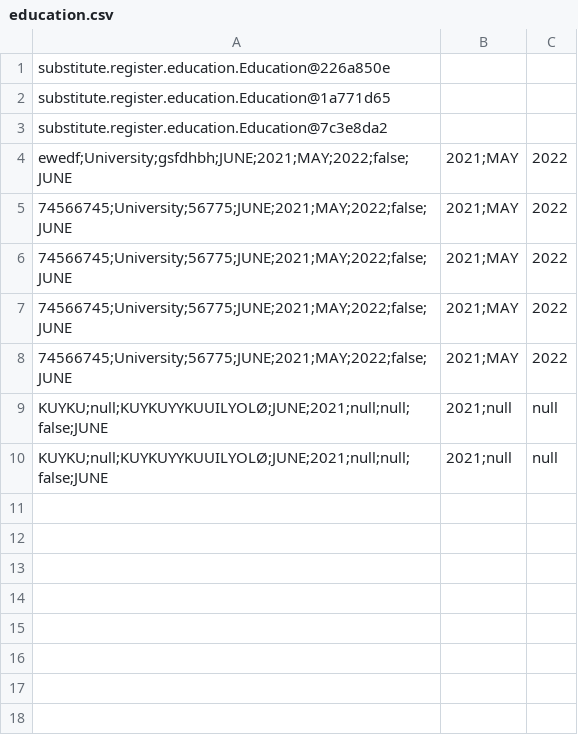
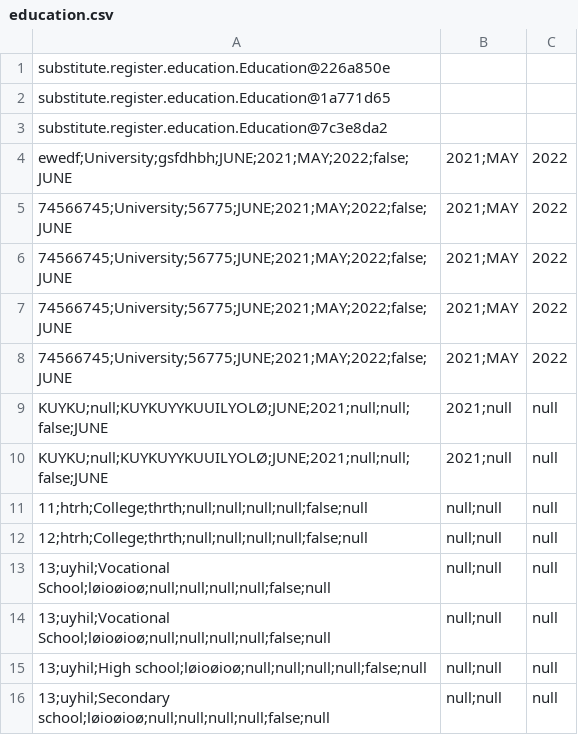
Before and after one commit to dsorenes/Semesteroppgave, a CSV file: data/education.csv, drawn as a sheet.

```diff
--- a/data/education.csv
+++ b/data/education.csv
@@ -10 +10,7 @@ KUYKU;null;KUYKUYYKUUILYOLØ;JUNE;2021;null;null;false;JUNE, 2021;null, null
 KUYKU;null;KUYKUYYKUUILYOLØ;JUNE;2021;null;null;false;JUNE, 2021;null, null
+11;htrh;College;thrth;null;null;null;null;false;null, null;null, null
+12;htrh;College;thrth;null;null;null;null;false;null, null;null, null
+13;uyhil;Vocational School;løioøioø;null;null;null;null;false;null, null;null, null
+13;uyhil;Vocational School;løioøioø;null;null;null;null;false;null, null;null, null
+13;uyhil;High school;løioøioø;null;null;null;null;false;null, null;null, null
+13;uyhil;Secondary school;løioøioø;null;null;null;null;false;null, null;null, null
```
Also changed, not shown: data/substitute.csv, data/workExperience.csv, 5 other files.
